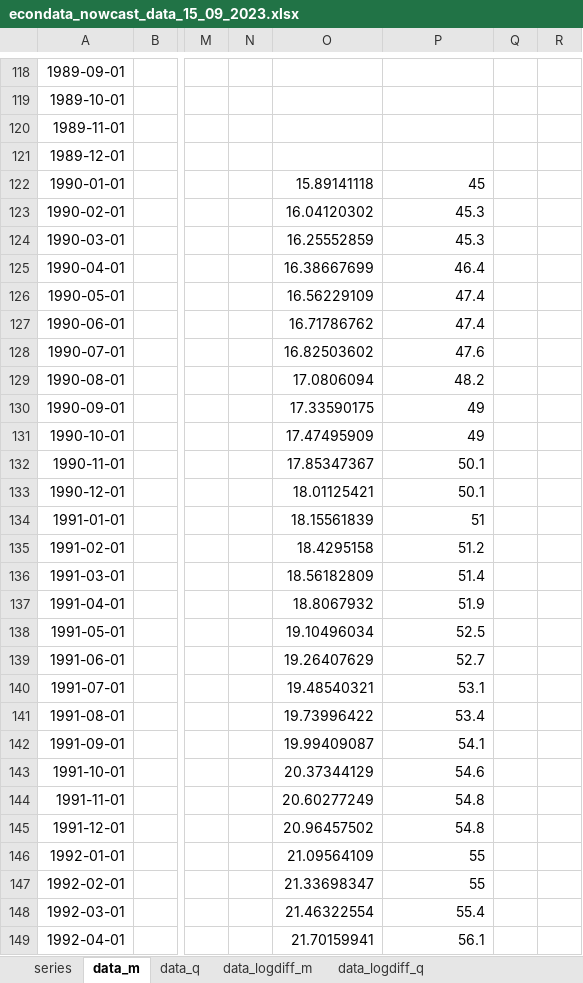
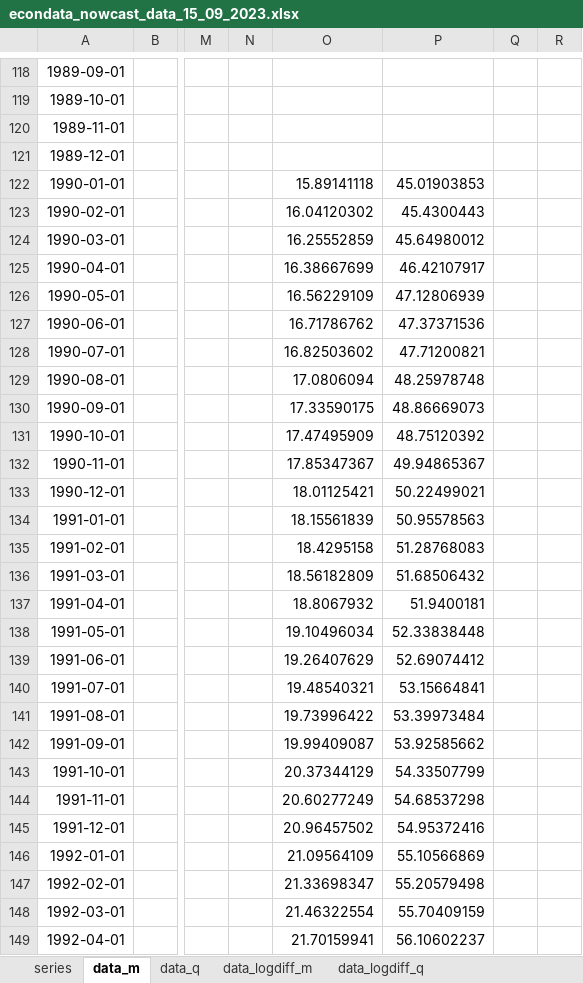
Before and after one commit to Stellenbosch-Econometrics/SA-Nowcast, an Excel workbook: vintages/econdata_nowcast_data_15_09_2023.xlsx, sheet data_m, drawn as a sheet; only a part is shown, gaps mark what is left out; values as stored, in another font and other column widths than the file's, no borders; the diff covers the shown part only; the diff names each change by its address in the sheet, - before the commit and + after, or states it on an @@ line.

```diff
--- a/vintages/econdata_nowcast_data_15_09_2023.xlsx (sheet data_m)
+++ b/vintages/econdata_nowcast_data_15_09_2023.xlsx (sheet data_m)
-P122: 45
+P122: 45.01903853
-P123: 45.3
+P123: 45.4300443
-P124: 45.3
+P124: 45.64980012
-P125: 46.4
+P125: 46.42107917
-P126: 47.4
+P126: 47.12806939
-P127: 47.4
+P127: 47.37371536
-P128: 47.6
+P128: 47.71200821
-P129: 48.2
+P129: 48.25978748
-P130: 49
+P130: 48.86669073
-P131: 49
+P131: 48.75120392
-P132: 50.1
+P132: 49.94865367
-P133: 50.1
+P133: 50.22499021
-P134: 51
+P134: 50.95578563
-P135: 51.2
+P135: 51.28768083
-P136: 51.4
+P136: 51.68506432
-P137: 51.9
+P137: 51.9400181
-P138: 52.5
+P138: 52.33838448
-P139: 52.7
+P139: 52.69074412
-P140: 53.1
+P140: 53.15664841
-P141: 53.4
+P141: 53.39973484
-P142: 54.1
+P142: 53.92585662
-P143: 54.6
+P143: 54.33507799
-P144: 54.8
+P144: 54.68537298
-P145: 54.8
+P145: 54.95372416
-P146: 55
+P146: 55.10566869
-P147: 55
+P147: 55.20579498
-P148: 55.4
+P148: 55.70409159
-P149: 56.1
+P149: 56.10602237
```
Also changed, not shown: 376 edited cells elsewhere in this sheet, sheet data_logdiff_m, sheet series, 1 other file.
